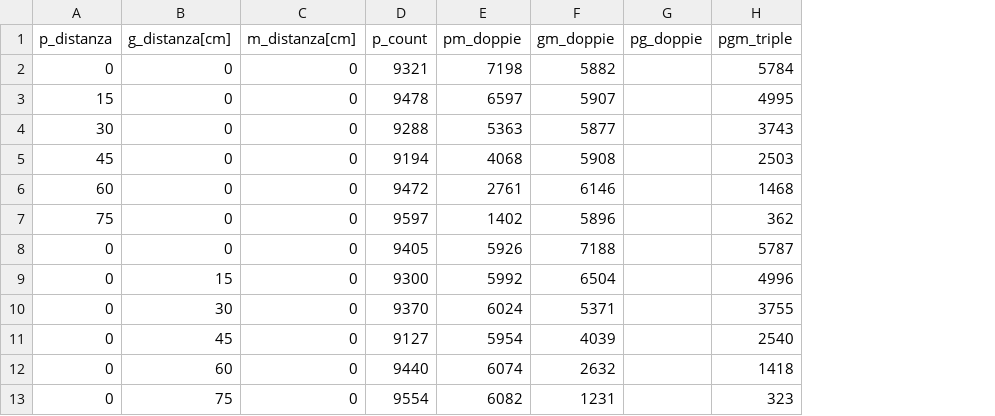
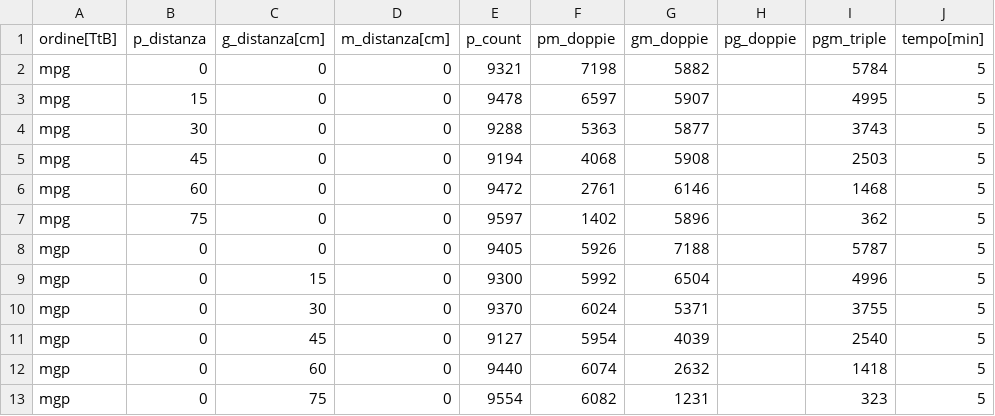
Before and after one commit to Matti-z/Lab-muons, a CSV file: Data/dead_zones.csv, drawn as a sheet; the diff names each change by its address in the sheet, - before the commit and + after, or states it on an @@ line.

```diff
--- a/Data/dead_zones.csv
+++ b/Data/dead_zones.csv
+column A (ordine[TtB]), rows 2-13: mpg | mpg | mpg | mpg | mpg | mpg | mgp | mgp | mgp | mgp | mgp | mgp
+column J (tempo[min]), rows 2-13: all 5
```
Also changed, not shown: Data/ordine_pmg.csv.
